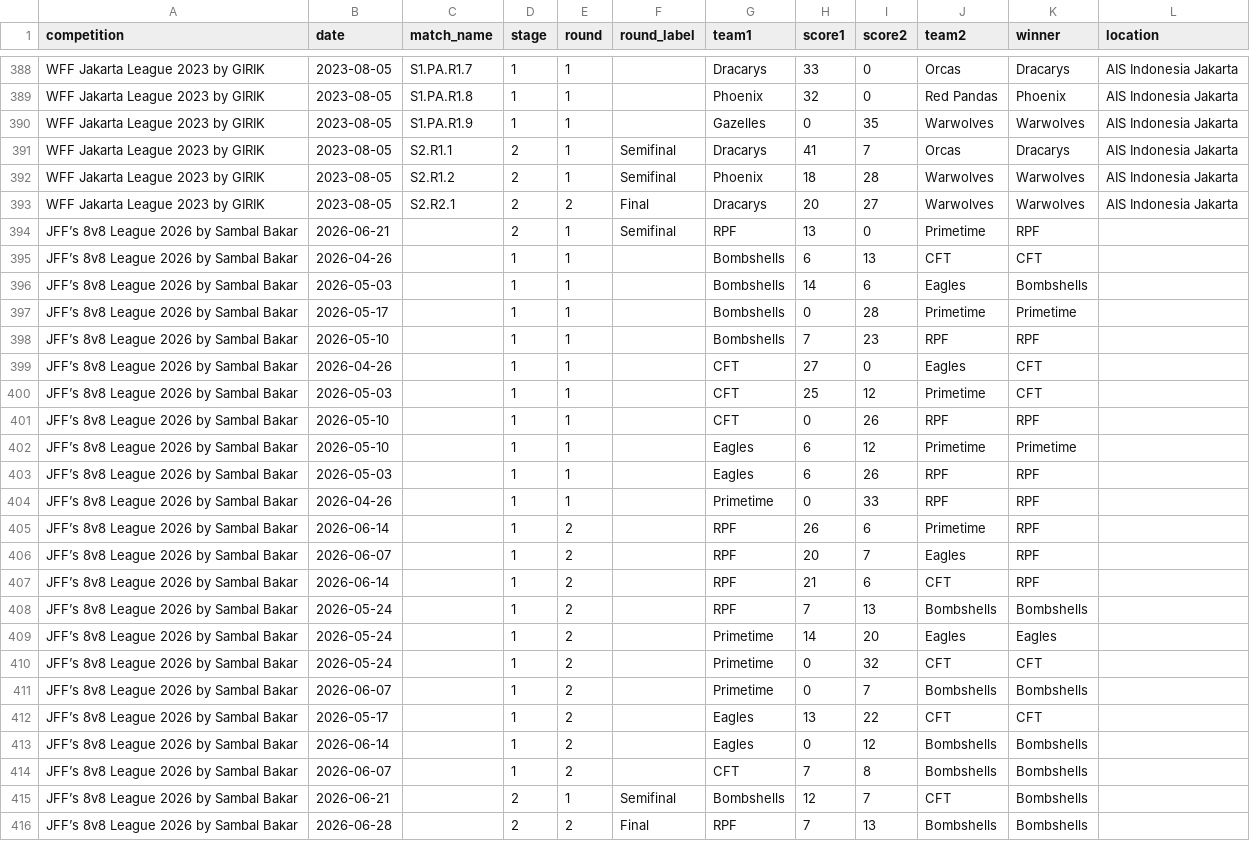
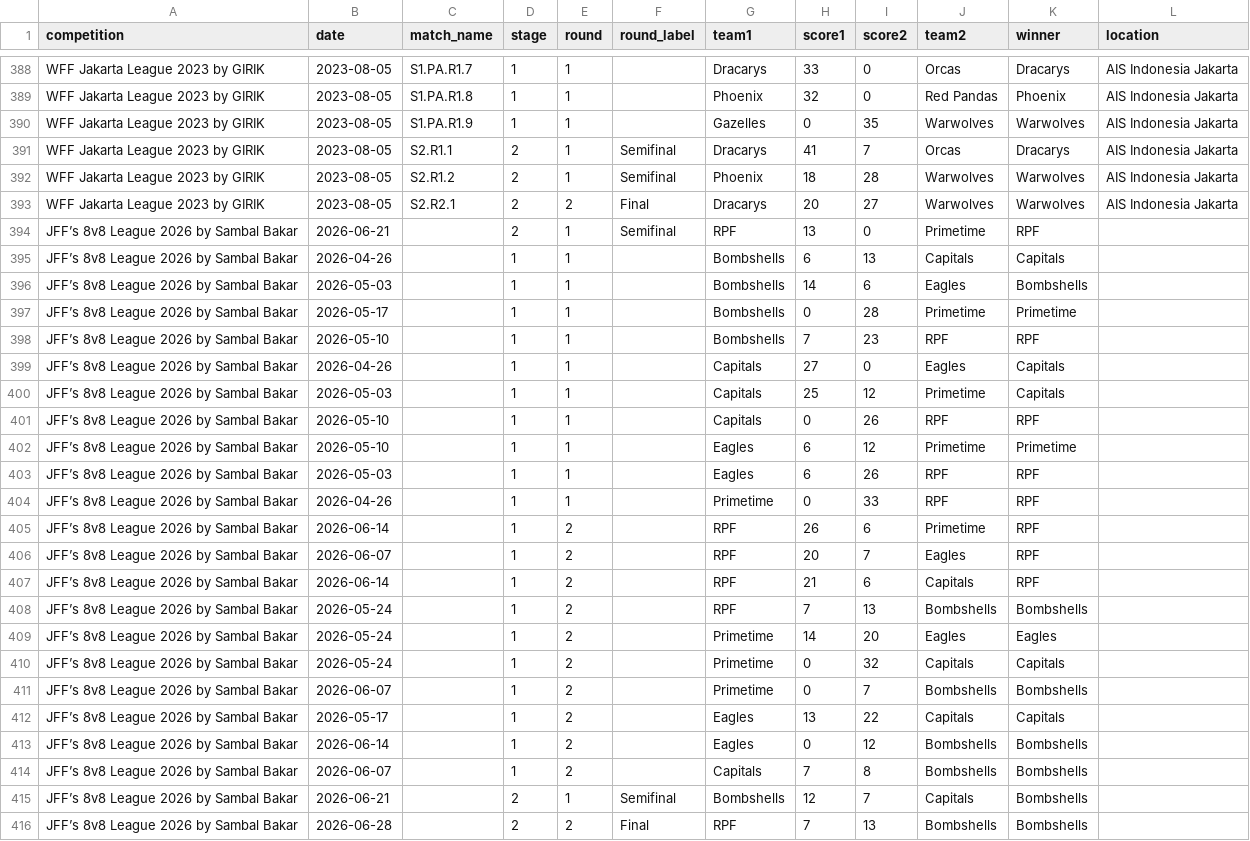
Before and after one commit to jakartaflagfootball/jakartaflagfootball.github.io, a CSV file: data/reclub_matches.csv, drawn as a sheet; only a part is shown, gaps mark what is left out.

```diff
--- a/data/reclub_matches.csv
+++ b/data/reclub_matches.csv
@@ -394,3 +394,3 @@ WFF Jakarta League 2023 by GIRIK,2023-08-05,S2.R2.1,2,2,Final,Dracarys,20,27,War
 JFF’s 8v8 League 2026 by Sambal Bakar,2026-06-21,,2,1,Semifinal,RPF,13,0,Primetime,RPF,
-JFF’s 8v8 League 2026 by Sambal Bakar,2026-04-26,,1,1,,Bombshells,6,13,CFT,CFT,
+JFF’s 8v8 League 2026 by Sambal Bakar,2026-04-26,,1,1,,Bombshells,6,13,Capitals,Capitals,
 JFF’s 8v8 League 2026 by Sambal Bakar,2026-05-03,,1,1,,Bombshells,14,6,Eagles,Bombshells,
@@ -398,5 +398,5 @@ JFF’s 8v8 League 2026 by Sambal Bakar,2026-05-17,,1,1,,Bombshells,0,28,Primeti
 JFF’s 8v8 League 2026 by Sambal Bakar,2026-05-10,,1,1,,Bombshells,7,23,RPF,RPF,
-JFF’s 8v8 League 2026 by Sambal Bakar,2026-04-26,,1,1,,CFT,27,0,Eagles,CFT,
-JFF’s 8v8 League 2026 by Sambal Bakar,2026-05-03,,1,1,,CFT,25,12,Primetime,CFT,
-JFF’s 8v8 League 2026 by Sambal Bakar,2026-05-10,,1,1,,CFT,0,26,RPF,RPF,
+JFF’s 8v8 League 2026 by Sambal Bakar,2026-04-26,,1,1,,Capitals,27,0,Eagles,Capitals,
+JFF’s 8v8 League 2026 by Sambal Bakar,2026-05-03,,1,1,,Capitals,25,12,Primetime,Capitals,
+JFF’s 8v8 League 2026 by Sambal Bakar,2026-05-10,,1,1,,Capitals,0,26,RPF,RPF,
 JFF’s 8v8 League 2026 by Sambal Bakar,2026-05-10,,1,1,,Eagles,6,12,Primetime,Primetime,
@@ -406,11 +406,11 @@ JFF’s 8v8 League 2026 by Sambal Bakar,2026-06-14,,1,2,,RPF,26,6,Primetime,RPF,
 JFF’s 8v8 League 2026 by Sambal Bakar,2026-06-07,,1,2,,RPF,20,7,Eagles,RPF,
-JFF’s 8v8 League 2026 by Sambal Bakar,2026-06-14,,1,2,,RPF,21,6,CFT,RPF,
+JFF’s 8v8 League 2026 by Sambal Bakar,2026-06-14,,1,2,,RPF,21,6,Capitals,RPF,
 JFF’s 8v8 League 2026 by Sambal Bakar,2026-05-24,,1,2,,RPF,7,13,Bombshells,Bombshells,
 JFF’s 8v8 League 2026 by Sambal Bakar,2026-05-24,,1,2,,Primetime,14,20,Eagles,Eagles,
-JFF’s 8v8 League 2026 by Sambal Bakar,2026-05-24,,1,2,,Primetime,0,32,CFT,CFT,
+JFF’s 8v8 League 2026 by Sambal Bakar,2026-05-24,,1,2,,Primetime,0,32,Capitals,Capitals,
 JFF’s 8v8 League 2026 by Sambal Bakar,2026-06-07,,1,2,,Primetime,0,7,Bombshells,Bombshells,
-JFF’s 8v8 League 2026 by Sambal Bakar,2026-05-17,,1,2,,Eagles,13,22,CFT,CFT,
+JFF’s 8v8 League 2026 by Sambal Bakar,2026-05-17,,1,2,,Eagles,13,22,Capitals,Capitals,
 JFF’s 8v8 League 2026 by Sambal Bakar,2026-06-14,,1,2,,Eagles,0,12,Bombshells,Bombshells,
-JFF’s 8v8 League 2026 by Sambal Bakar,2026-06-07,,1,2,,CFT,7,8,Bombshells,Bombshells,
-JFF’s 8v8 League 2026 by Sambal Bakar,2026-06-21,,2,1,Semifinal,Bombshells,12,7,CFT,Bombshells,
+JFF’s 8v8 League 2026 by Sambal Bakar,2026-06-07,,1,2,,Capitals,7,8,Bombshells,Bombshells,
+JFF’s 8v8 League 2026 by Sambal Bakar,2026-06-21,,2,1,Semifinal,Bombshells,12,7,Capitals,Bombshells,
 JFF’s 8v8 League 2026 by Sambal Bakar,2026-06-28,,2,2,Final,RPF,7,13,Bombshells,Bombshells,
```
Also changed, not shown: data/reclub_awards.csv, data/reclub_rosters.csv, 1 other file.
